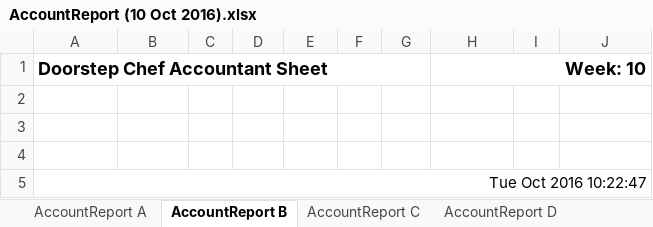
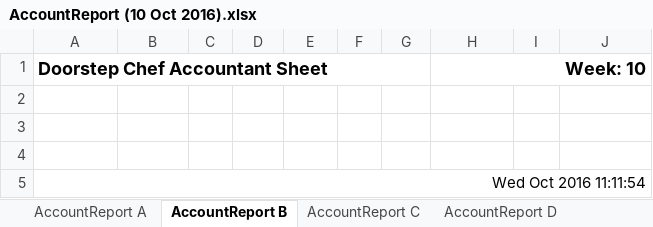
Before and after one commit to michael-hamann/DSC, an Excel workbook: Application/Reports/Week 10 (10 Oct 2016)/AccountReport (10 Oct 2016).xlsx, sheet AccountReport B, drawn as a sheet; values as stored, in another font and other column widths than the file's, no borders; the diff names each change by its address in the sheet, - before the commit and + after, or states it on an @@ line.

```diff
--- a/Application/Reports/Week 10 (10 Oct 2016)/AccountReport (10 Oct 2016).xlsx (sheet AccountReport B)
+++ b/Application/Reports/Week 10 (10 Oct 2016)/AccountReport (10 Oct 2016).xlsx (sheet AccountReport B)
-A5 (Doorstep Chef Accountant Sheet): Tue Oct 2016 10:22:47
+A5 (Doorstep Chef Accountant Sheet): Wed Oct 2016 11:11:54
```
Also changed, not shown: sheet AccountReport Q, sheet AccountReport C, sheet AccountReport A, sheet AccountReport D, sheet AccountReport E, sheet AccountReport F, 19 more sheets, Application/Reports/Week 10 (10 Oct 2016)/ChefReports/ChefReports Week - 10 ( Kiddies ).xlsx, Application/Reports/Week 10 (10 Oct 2016)/ChefReports/ChefReports Week - 10 ( Low Carb ).xlsx, 9 other files.
